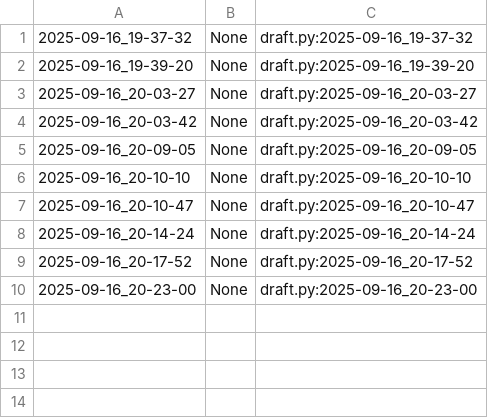
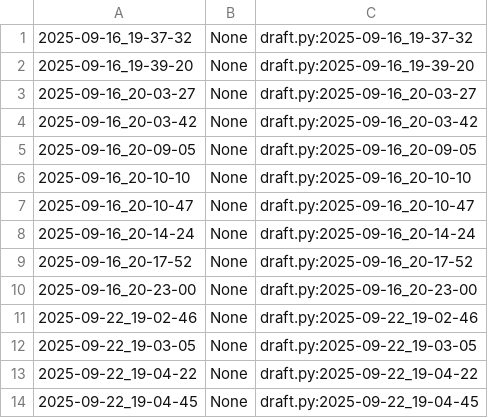
Before and after one commit to qxcode-course/poo-dd-cd-bloco-a-vianabrunn, a CSV file: poo/.tko/track/toalha/track.csv, drawn as a sheet.

```diff
--- a/poo/.tko/track/toalha/track.csv
+++ b/poo/.tko/track/toalha/track.csv
@@ -10 +10,5 @@
 2025-09-16_20-23-00,None,draft.py:2025-09-16_20-23-00
+2025-09-22_19-02-46,None,draft.py:2025-09-22_19-02-46
+2025-09-22_19-03-05,None,draft.py:2025-09-22_19-03-05
+2025-09-22_19-04-22,None,draft.py:2025-09-22_19-04-22
+2025-09-22_19-04-45,None,draft.py:2025-09-22_19-04-45
```
Also changed, not shown: 5 other files.
